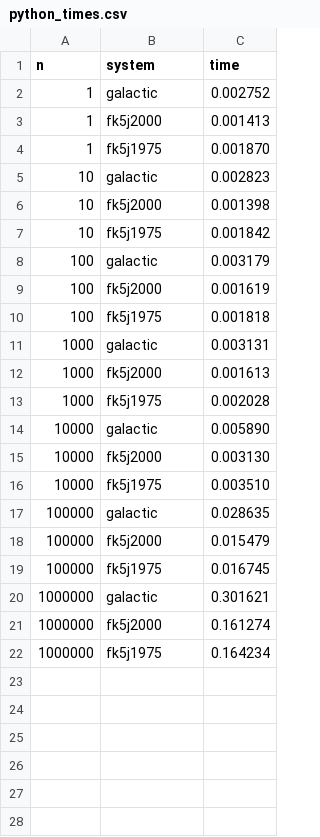
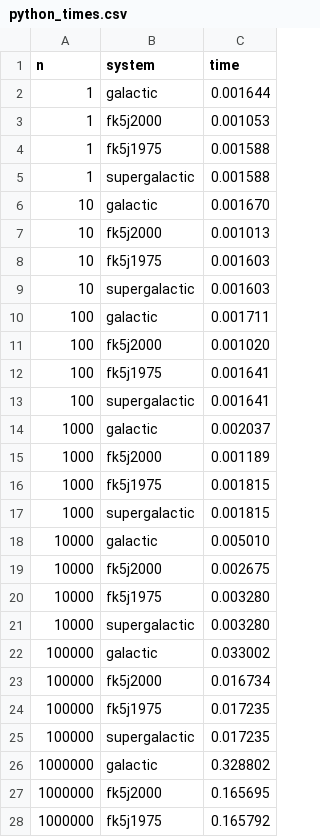
Before and after one commit to JuliaAstro/SkyCoords.jl, a CSV file: bench/python_times.csv, drawn as a sheet; only a part is shown; the diff covers the shown part only.

```diff
--- a/bench/python_times.csv
+++ b/bench/python_times.csv
@@ -1,22 +1,28 @@
 n,system,time
-1,galactic,0.002752
-1,fk5j2000,0.001413
-1,fk5j1975,0.001870
-10,galactic,0.002823
-10,fk5j2000,0.001398
-10,fk5j1975,0.001842
-100,galactic,0.003179
-100,fk5j2000,0.001619
-100,fk5j1975,0.001818
-1000,galactic,0.003131
-1000,fk5j2000,0.001613
-1000,fk5j1975,0.002028
-10000,galactic,0.005890
-10000,fk5j2000,0.003130
-10000,fk5j1975,0.003510
-100000,galactic,0.028635
-100000,fk5j2000,0.015479
-100000,fk5j1975,0.016745
-1000000,galactic,0.301621
-1000000,fk5j2000,0.161274
-1000000,fk5j1975,0.164234
+1,galactic,0.001644
+1,fk5j2000,0.001053
+1,fk5j1975,0.001588
+1,supergalactic,0.001588
+10,galactic,0.001670
+10,fk5j2000,0.001013
+10,fk5j1975,0.001603
+10,supergalactic,0.001603
+100,galactic,0.001711
+100,fk5j2000,0.001020
+100,fk5j1975,0.001641
+100,supergalactic,0.001641
+1000,galactic,0.002037
+1000,fk5j2000,0.001189
+1000,fk5j1975,0.001815
+1000,supergalactic,0.001815
+10000,galactic,0.005010
+10000,fk5j2000,0.002675
+10000,fk5j1975,0.003280
+10000,supergalactic,0.003280
+100000,galactic,0.033002
+100000,fk5j2000,0.016734
+100000,fk5j1975,0.017235
+100000,supergalactic,0.017235
+1000000,galactic,0.328802
+1000000,fk5j2000,0.165695
+1000000,fk5j1975,0.165792
```
Also changed, not shown: 1 added row elsewhere in this file, bench/julia_times.csv, 4 other files.
